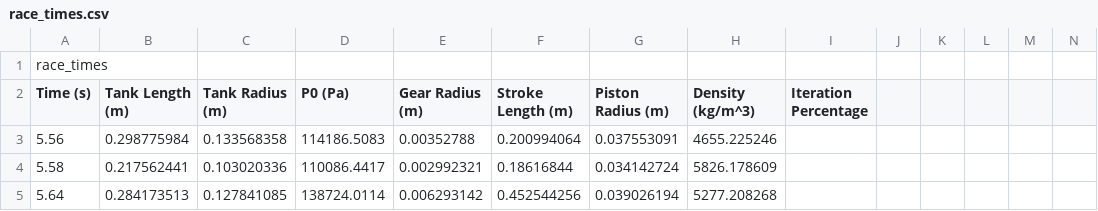
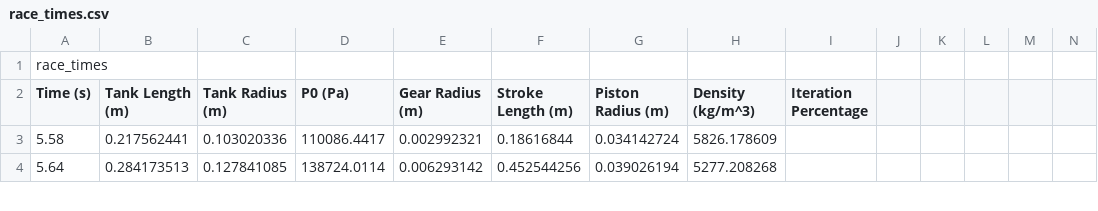
Before and after one commit to nawper02/Numerical_Methods_Team, a CSV file: race_times.csv, drawn as a sheet; only a part is shown; rows hold the shown columns only; the diff names each change by its address in the sheet, - before the commit and + after, or states it on an @@ line.

```diff
--- a/race_times.csv
+++ b/race_times.csv
-row 3: 5.56 | 0.298775984 | 0.133568358 | 114186.5083 | 0.00352788 | 0.200994064 | 0.037553091 | 4655.225246
```
Also changed, not shown: 3 other files.
